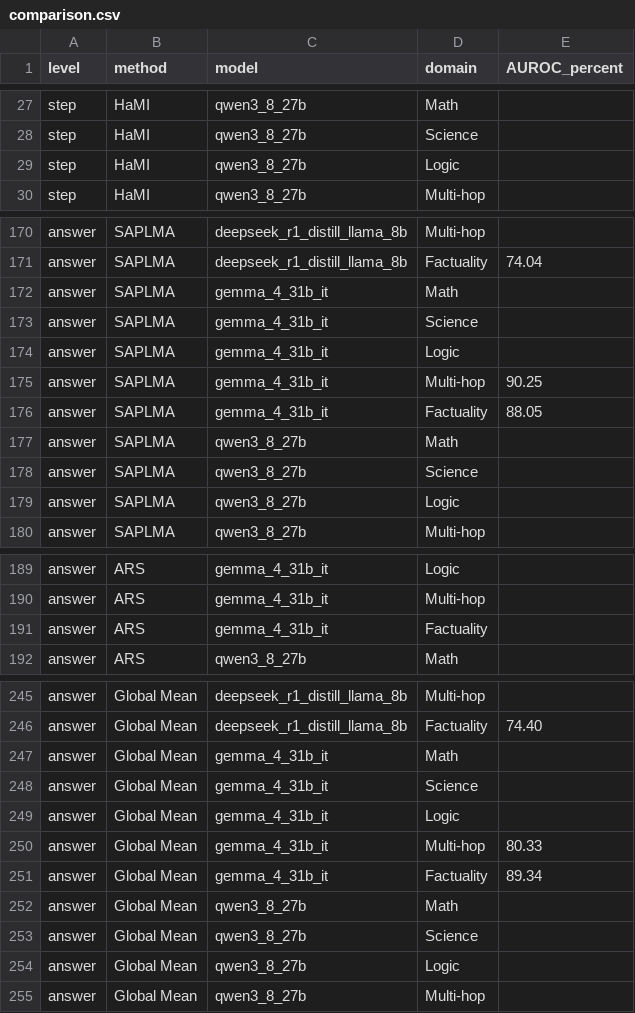
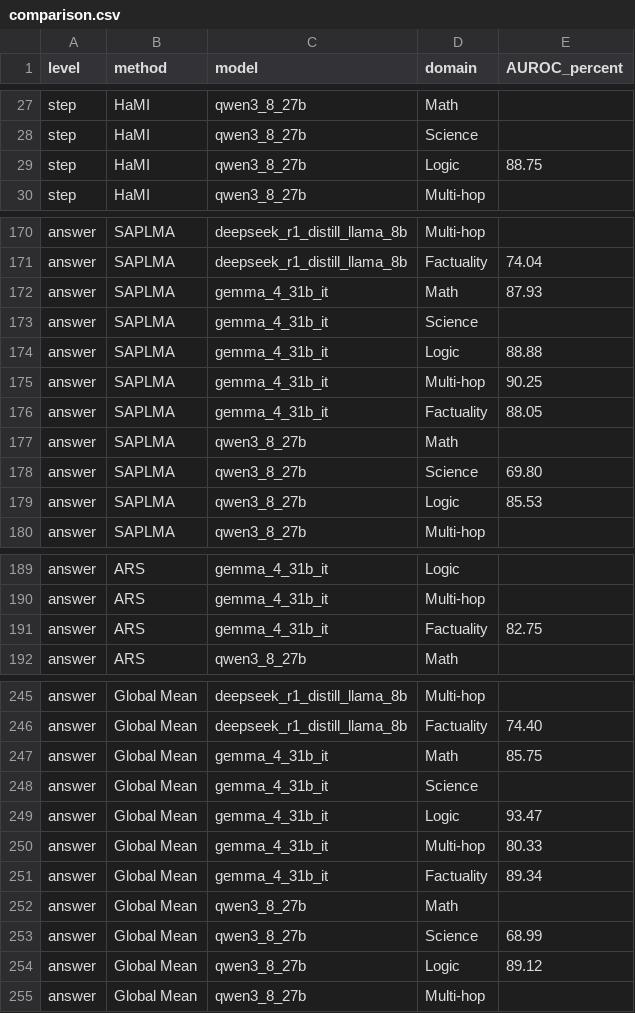
Before and after one commit to pILLOW-1/streaming_hd, a CSV file: reports/main_result/comparison.csv, drawn as a sheet; only a part is shown, gaps mark what is left out.

Commit message:
results: publish 10 verified ars, global_mean, hami, saplma cells
Verified result cells:
- gemma_4_31b_it / Factuality / ars / answer; AUROC=0.8275033056857796, AP=0.7236059204338348, F1=0.6721311475409836
- gemma_4_31b_it / Logic / global_mean / answer; AUROC=0.9347058823529412, AP=0.7333234489378714, F1=0.6666666666666666
- gemma_4_31b_it / Math / global_mean / answer; AUROC=0.8575164766188932, AP=0.759149495548451, F1=0.7261904761904762
- qwen3_8_27b / Logic / global_mean / answer; AUROC=0.8911815278801277, AP=0.5074324825338792, F1=0.41904761904761906
- qwen3_8_27b / Science / global_mean / answer; AUROC=0.6898746572659615, AP=0.48955457291296517, F1=0.5521472392638037
- qwen3_8_27b / Logic / hami / step; AUROC=0.8874614418531257, AP=0.19046623461691636, F1=0.2737430167597765
- gemma_4_31b_it / Logic / saplma / answer; AUROC=0.8888235294117646, AP=0.6571372591356516, F1=0.7
- gemma_4_31b_it / Math / saplma / answer; AUROC=0.8792760749032326, AP=0.7196281450494496, F1=0.8444444444444444
- qwen3_8_27b / Logic / saplma / answer; AUROC=0.8553181036600344, AP=0.3985164259865083, F1=0.5084745762711864
- qwen3_8_27b / Science / saplma / answer; AUROC=0.6980023501762631, AP=0.5199992795011826, F1=0.46153846153846156

Refresh AUROC comparisons and bold column maxima, including exact ties.

Changed files:
experiments/ars/622_p70_20261108/README.md
experiments/ars/622_p70_20261108/result/gemma_4_31b_it/Factuality/answer.json
experiments/global_mean/622_p70_20261108/README.md
experiments/global_mean/622_p70_20261108/result/gemma_4_31b_it/Logic/answer.json
experiments/global_mean/622_p70_20261108/result/gemma_4_31b_it/Math/answer.json
experiments/global_mean/622_p70_20261108/result/qwen3_8_27b/Logic/answer.json
experiments/global_mean/622_p70_20261108/result/qwen3_8_27b/Science/answer.json
experiments/hami/622_p70_20261108/README.md
experiments/hami/622_p70_20261108/result/qwen3_8_27b/Logic/step.json
experiments/saplma/622_p70_20261108/README.md
experiments/saplma/622_p70_20261108/result/gemma_4_31b_it/Logic/answer.json
experiments/saplma/622_p70_20261108/result/gemma_4_31b_it/Math/answer.json
experiments/saplma/622_p70_20261108/result/qwen3_8_27b/Logic/answer.json
experiments/saplma/622_p70_20261108/result/qwen3_8_27b/Science/answer.json
reports/main_result/comparison.csv
reports/main_result/comparison.md
reports/main_result/sources.json

```diff
--- a/reports/main_result/comparison.csv
+++ b/reports/main_result/comparison.csv
@@ -28,3 +28,3 @@ step,HaMI,qwen3_8_27b,Math,
 step,HaMI,qwen3_8_27b,Science,
-step,HaMI,qwen3_8_27b,Logic,
+step,HaMI,qwen3_8_27b,Logic,88.75
 step,HaMI,qwen3_8_27b,Multi-hop,
@@ -171,5 +171,5 @@ answer,SAPLMA,deepseek_r1_distill_llama_8b,Multi-hop,
 answer,SAPLMA,deepseek_r1_distill_llama_8b,Factuality,74.04
-answer,SAPLMA,gemma_4_31b_it,Math,
+answer,SAPLMA,gemma_4_31b_it,Math,87.93
 answer,SAPLMA,gemma_4_31b_it,Science,
-answer,SAPLMA,gemma_4_31b_it,Logic,
+answer,SAPLMA,gemma_4_31b_it,Logic,88.88
 answer,SAPLMA,gemma_4_31b_it,Multi-hop,90.25
@@ -177,4 +177,4 @@ answer,SAPLMA,gemma_4_31b_it,Factuality,88.05
 answer,SAPLMA,qwen3_8_27b,Math,
-answer,SAPLMA,qwen3_8_27b,Science,
-answer,SAPLMA,qwen3_8_27b,Logic,
+answer,SAPLMA,qwen3_8_27b,Science,69.80
+answer,SAPLMA,qwen3_8_27b,Logic,85.53
 answer,SAPLMA,qwen3_8_27b,Multi-hop,
@@ -190,3 +190,3 @@ answer,ARS,gemma_4_31b_it,Logic,
 answer,ARS,gemma_4_31b_it,Multi-hop,
-answer,ARS,gemma_4_31b_it,Factuality,
+answer,ARS,gemma_4_31b_it,Factuality,82.75
 answer,ARS,qwen3_8_27b,Math,
@@ -246,5 +246,5 @@ answer,Global Mean,deepseek_r1_distill_llama_8b,Multi-hop,
 answer,Global Mean,deepseek_r1_distill_llama_8b,Factuality,74.40
-answer,Global Mean,gemma_4_31b_it,Math,
+answer,Global Mean,gemma_4_31b_it,Math,85.75
 answer,Global Mean,gemma_4_31b_it,Science,
-answer,Global Mean,gemma_4_31b_it,Logic,
+answer,Global Mean,gemma_4_31b_it,Logic,93.47
 answer,Global Mean,gemma_4_31b_it,Multi-hop,80.33
@@ -252,4 +252,4 @@ answer,Global Mean,gemma_4_31b_it,Factuality,89.34
 answer,Global Mean,qwen3_8_27b,Math,
-answer,Global Mean,qwen3_8_27b,Science,
-answer,Global Mean,qwen3_8_27b,Logic,
+answer,Global Mean,qwen3_8_27b,Science,68.99
+answer,Global Mean,qwen3_8_27b,Logic,89.12
 answer,Global Mean,qwen3_8_27b,Multi-hop,
```
Also changed, not shown: 16 other files.
